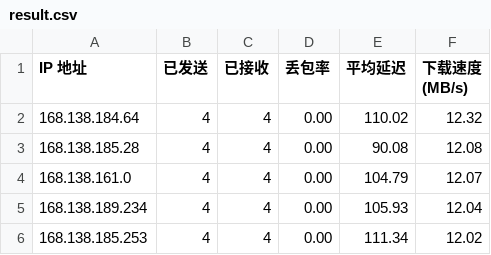
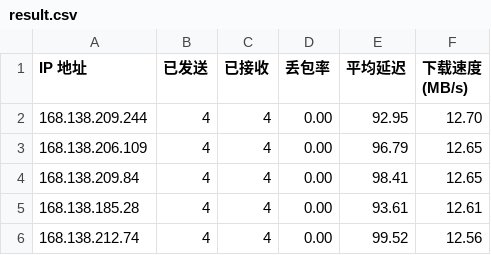
Before and after one commit to fatkun/bestcf, a CSV file: result.csv, drawn as a sheet.

```diff
--- a/result.csv
+++ b/result.csv
@@ -1,6 +1,6 @@
 IP 地址,已发送,已接收,丢包率,平均延迟,下载速度 (MB/s)
-168.138.184.64,4,4,0.00,110.02,12.32
-168.138.185.28,4,4,0.00,90.08,12.08
-168.138.161.0,4,4,0.00,104.79,12.07
-168.138.189.234,4,4,0.00,105.93,12.04
-168.138.185.253,4,4,0.00,111.34,12.02
+168.138.209.244,4,4,0.00,92.95,12.70
+168.138.206.109,4,4,0.00,96.79,12.65
+168.138.209.84,4,4,0.00,98.41,12.65
+168.138.185.28,4,4,0.00,93.61,12.61
+168.138.212.74,4,4,0.00,99.52,12.56
```
Also changed, not shown: 1 other file.
